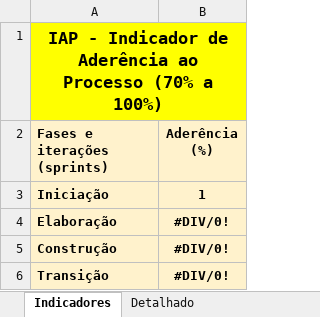
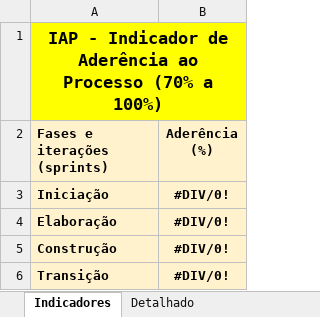
Before and after one commit to AndreMoreira00/CarregaJA, an Excel workbook: 6.Gerenciamento de Projeto/CARREGAJA - Checklist de Projeto.xlsx, sheet Indicadores, drawn as a sheet; values as stored, in another font and other column widths than the file's, no borders; charts and pictures not drawn; the diff names each change by its address in the sheet, - before the commit and + after, or states it on an @@ line.

```diff
--- a/6.Gerenciamento de Projeto/CARREGAJA - Checklist de Projeto.xlsx (sheet Indicadores)
+++ b/6.Gerenciamento de Projeto/CARREGAJA - Checklist de Projeto.xlsx (sheet Indicadores)
-B3 (Aderência (%)): 1
+B3 (Aderência (%)): #DIV/0!
```
Also changed, not shown: sheet Ver-Iniciação1, sheet Detalhado, charts or pictures, 6.Gerenciamento de Projeto/CARREGAJA - Planejamento e Controle do Projeto.xlsx.
